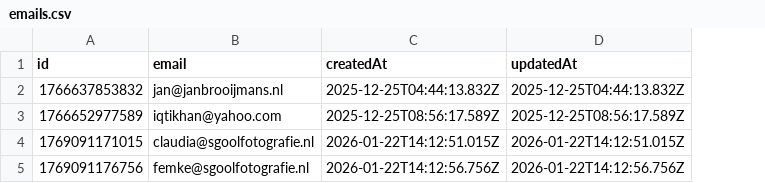
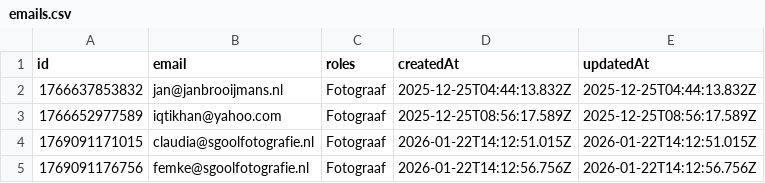
Before and after one commit to iqtidar01/sgoolfoto-backend, a CSV file: emails.csv, drawn as a sheet; the diff names each change by its address in the sheet, - before the commit and + after, or states it on an @@ line.

Commit message:
Updated backend with roles

```diff
--- a/emails.csv
+++ b/emails.csv
+column C (roles), rows 2-5: all Fotograaf
```
Also changed, not shown: 1 other file.
